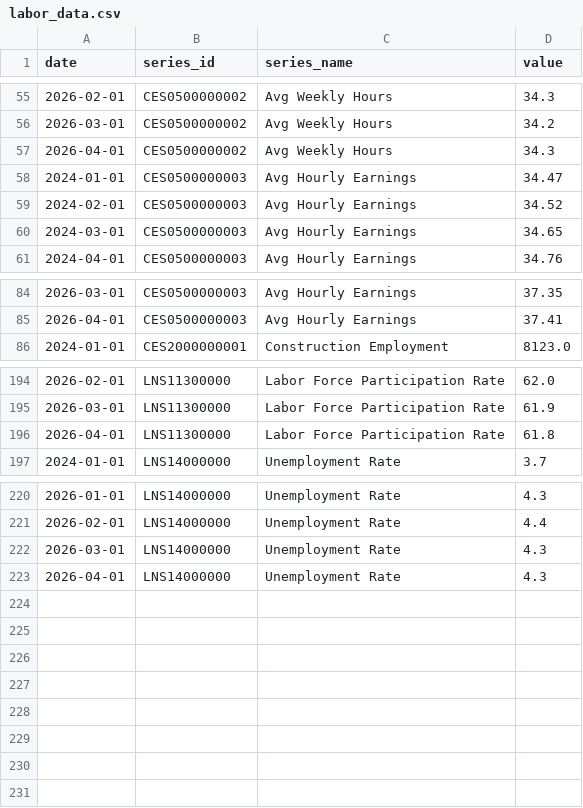
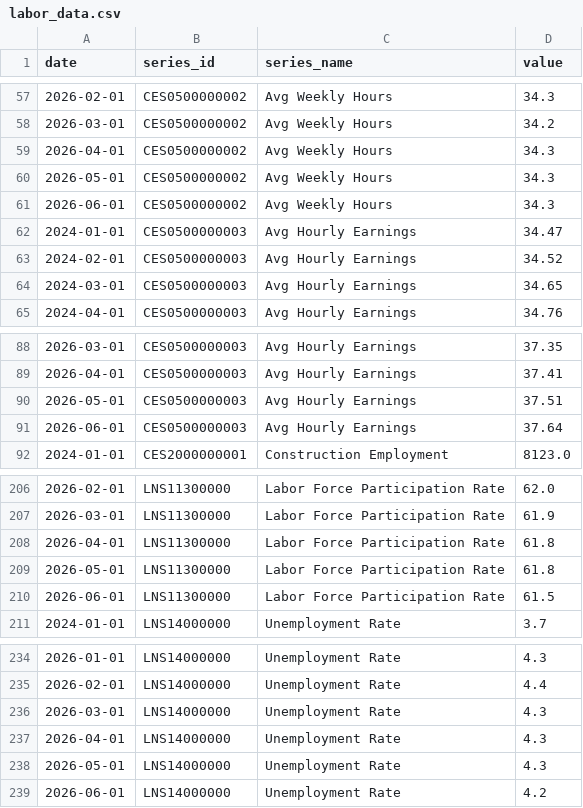
Before and after one commit to nhitranuno/US-labor-dashboard, a CSV file: data/labor_data.csv, drawn as a sheet; only a part is shown, gaps mark what is left out; the diff covers the shown part only; the diff names each change by its address in the sheet, - before the commit and + after, or states it on an @@ line.

```diff
--- a/data/labor_data.csv
+++ b/data/labor_data.csv
+row 60: 2026-05-01 | CES0500000002 | Avg Weekly Hours | 34.3
+row 61: 2026-06-01 | CES0500000002 | Avg Weekly Hours | 34.3
+row 90: 2026-05-01 | CES0500000003 | Avg Hourly Earnings | 37.51
+row 91: 2026-06-01 | CES0500000003 | Avg Hourly Earnings | 37.64
+row 209: 2026-05-01 | LNS11300000 | Labor Force Participation Rate | 61.8
+row 210: 2026-06-01 | LNS11300000 | Labor Force Participation Rate | 61.5
+row 238: 2026-05-01 | LNS14000000 | Unemployment Rate | 4.3
+row 239: 2026-06-01 | LNS14000000 | Unemployment Rate | 4.2
```
Also changed, not shown: 8 added rows and 7 edited cells elsewhere in this file.
